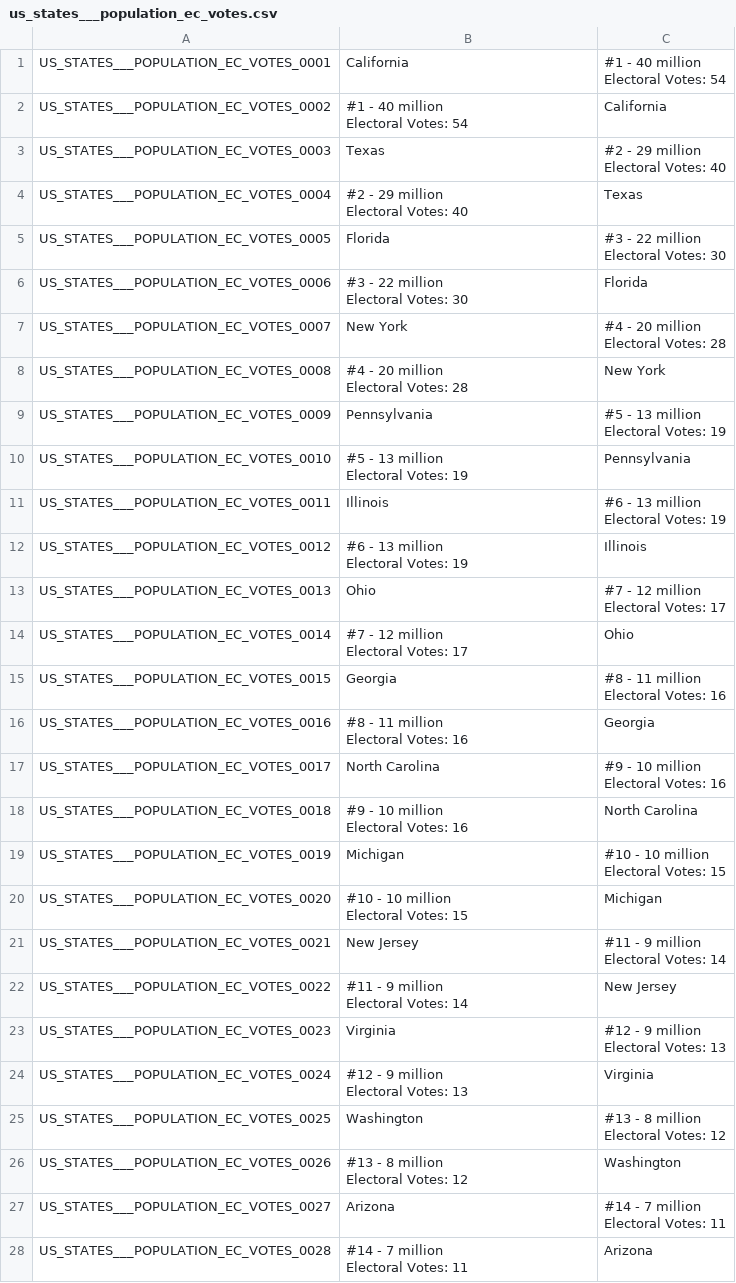
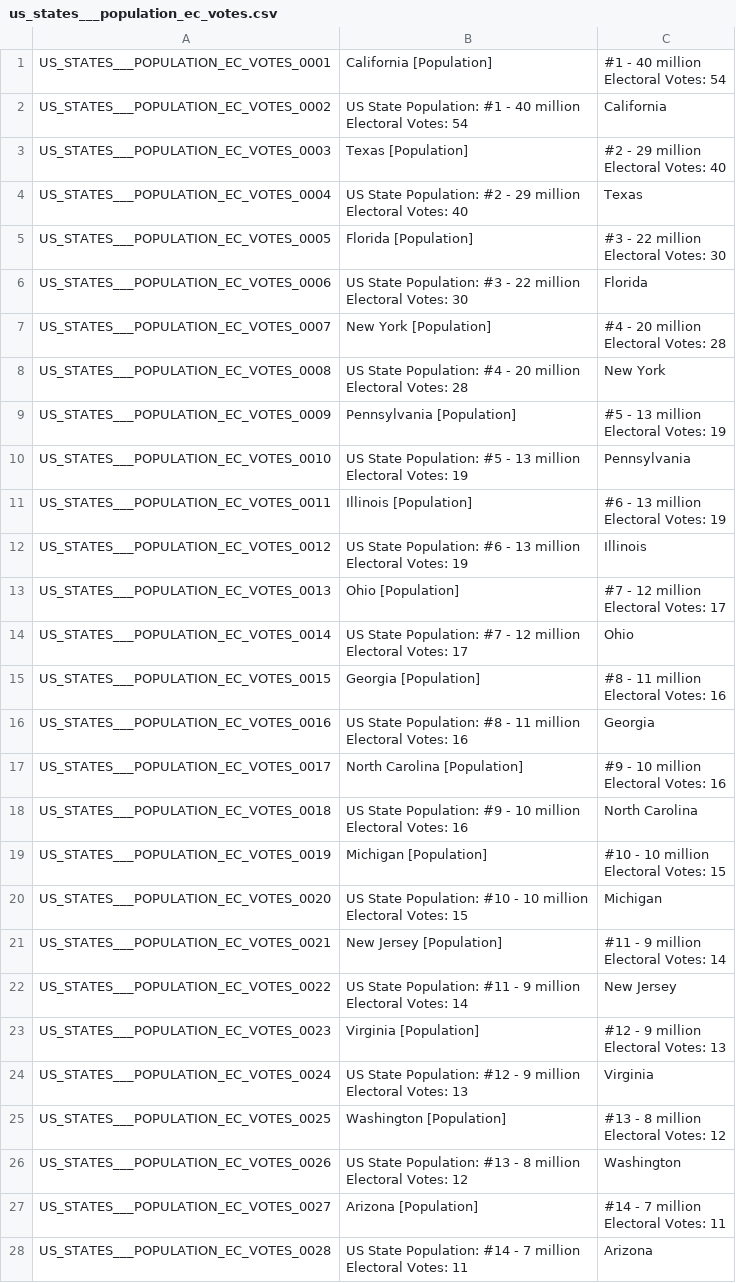
Before and after one commit to joevandevusse/AnkiPrepper, a CSV file: anki_decks/us_states___population_ec_votes.csv, drawn as a sheet; only a part is shown; the diff covers the shown part only.

Commit message:
State areas and formatting

```diff
--- a/anki_decks/us_states___population_ec_votes.csv
+++ b/anki_decks/us_states___population_ec_votes.csv
@@ -1,56 +1,56 @@
-US_STATES___POPULATION_EC_VOTES_0001,California,"#1 - 40 million
-Electoral Votes: 54"
-US_STATES___POPULATION_EC_VOTES_0002,"#1 - 40 million
-Electoral Votes: 54",California
-US_STATES___POPULATION_EC_VOTES_0003,Texas,"#2 - 29 million
-Electoral Votes: 40"
-US_STATES___POPULATION_EC_VOTES_0004,"#2 - 29 million
-Electoral Votes: 40",Texas
-US_STATES___POPULATION_EC_VOTES_0005,Florida,"#3 - 22 million
-Electoral Votes: 30"
-US_STATES___POPULATION_EC_VOTES_0006,"#3 - 22 million
-Electoral Votes: 30",Florida
-US_STATES___POPULATION_EC_VOTES_0007,New York,"#4 - 20 million
-Electoral Votes: 28"
-US_STATES___POPULATION_EC_VOTES_0008,"#4 - 20 million
-Electoral Votes: 28",New York
-US_STATES___POPULATION_EC_VOTES_0009,Pennsylvania,"#5 - 13 million
-Electoral Votes: 19"
-US_STATES___POPULATION_EC_VOTES_0010,"#5 - 13 million
-Electoral Votes: 19",Pennsylvania
-US_STATES___POPULATION_EC_VOTES_0011,Illinois,"#6 - 13 million
-Electoral Votes: 19"
-US_STATES___POPULATION_EC_VOTES_0012,"#6 - 13 million
-Electoral Votes: 19",Illinois
-US_STATES___POPULATION_EC_VOTES_0013,Ohio,"#7 - 12 million
-Electoral Votes: 17"
-US_STATES___POPULATION_EC_VOTES_0014,"#7 - 12 million
-Electoral Votes: 17",Ohio
-US_STATES___POPULATION_EC_VOTES_0015,Georgia,"#8 - 11 million
-Electoral Votes: 16"
-US_STATES___POPULATION_EC_VOTES_0016,"#8 - 11 million
-Electoral Votes: 16",Georgia
-US_STATES___POPULATION_EC_VOTES_0017,North Carolina,"#9 - 10 million
-Electoral Votes: 16"
-US_STATES___POPULATION_EC_VOTES_0018,"#9 - 10 million
-Electoral Votes: 16",North Carolina
-US_STATES___POPULATION_EC_VOTES_0019,Michigan,"#10 - 10 million
-Electoral Votes: 15"
-US_STATES___POPULATION_EC_VOTES_0020,"#10 - 10 million
-Electoral Votes: 15",Michigan
-US_STATES___POPULATION_EC_VOTES_0021,New Jersey,"#11 - 9 million
-Electoral Votes: 14"
-US_STATES___POPULATION_EC_VOTES_0022,"#11 - 9 million
-Electoral Votes: 14",New Jersey
-US_STATES___POPULATION_EC_VOTES_0023,Virginia,"#12 - 9 million
-Electoral Votes: 13"
-US_STATES___POPULATION_EC_VOTES_0024,"#12 - 9 million
-Electoral Votes: 13",Virginia
-US_STATES___POPULATION_EC_VOTES_0025,Washington,"#13 - 8 million
-Electoral Votes: 12"
-US_STATES___POPULATION_EC_VOTES_0026,"#13 - 8 million
-Electoral Votes: 12",Washington
-US_STATES___POPULATION_EC_VOTES_0027,Arizona,"#14 - 7 million
-Electoral Votes: 11"
-US_STATES___POPULATION_EC_VOTES_0028,"#14 - 7 million
-Electoral Votes: 11",Arizona
+US_STATES___POPULATION_EC_VOTES_0001,California [Population],"#1 - 40 million
+Electoral Votes: 54"
+US_STATES___POPULATION_EC_VOTES_0002,"US State Population: #1 - 40 million
+Electoral Votes: 54",California
+US_STATES___POPULATION_EC_VOTES_0003,Texas [Population],"#2 - 29 million
+Electoral Votes: 40"
+US_STATES___POPULATION_EC_VOTES_0004,"US State Population: #2 - 29 million
+Electoral Votes: 40",Texas
+US_STATES___POPULATION_EC_VOTES_0005,Florida [Population],"#3 - 22 million
+Electoral Votes: 30"
+US_STATES___POPULATION_EC_VOTES_0006,"US State Population: #3 - 22 million
+Electoral Votes: 30",Florida
+US_STATES___POPULATION_EC_VOTES_0007,New York [Population],"#4 - 20 million
+Electoral Votes: 28"
+US_STATES___POPULATION_EC_VOTES_0008,"US State Population: #4 - 20 million
+Electoral Votes: 28",New York
+US_STATES___POPULATION_EC_VOTES_0009,Pennsylvania [Population],"#5 - 13 million
+Electoral Votes: 19"
+US_STATES___POPULATION_EC_VOTES_0010,"US State Population: #5 - 13 million
+Electoral Votes: 19",Pennsylvania
+US_STATES___POPULATION_EC_VOTES_0011,Illinois [Population],"#6 - 13 million
+Electoral Votes: 19"
+US_STATES___POPULATION_EC_VOTES_0012,"US State Population: #6 - 13 million
+Electoral Votes: 19",Illinois
+US_STATES___POPULATION_EC_VOTES_0013,Ohio [Population],"#7 - 12 million
+Electoral Votes: 17"
+US_STATES___POPULATION_EC_VOTES_0014,"US State Population: #7 - 12 million
+Electoral Votes: 17",Ohio
+US_STATES___POPULATION_EC_VOTES_0015,Georgia [Population],"#8 - 11 million
+Electoral Votes: 16"
+US_STATES___POPULATION_EC_VOTES_0016,"US State Population: #8 - 11 million
+Electoral Votes: 16",Georgia
+US_STATES___POPULATION_EC_VOTES_0017,North Carolina [Population],"#9 - 10 million
+Electoral Votes: 16"
+US_STATES___POPULATION_EC_VOTES_0018,"US State Population: #9 - 10 million
+Electoral Votes: 16",North Carolina
+US_STATES___POPULATION_EC_VOTES_0019,Michigan [Population],"#10 - 10 million
+Electoral Votes: 15"
+US_STATES___POPULATION_EC_VOTES_0020,"US State Population: #10 - 10 million
+Electoral Votes: 15",Michigan
+US_STATES___POPULATION_EC_VOTES_0021,New Jersey [Population],"#11 - 9 million
+Electoral Votes: 14"
+US_STATES___POPULATION_EC_VOTES_0022,"US State Population: #11 - 9 million
+Electoral Votes: 14",New Jersey
+US_STATES___POPULATION_EC_VOTES_0023,Virginia [Population],"#12 - 9 million
+Electoral Votes: 13"
+US_STATES___POPULATION_EC_VOTES_0024,"US State Population: #12 - 9 million
+Electoral Votes: 13",Virginia
+US_STATES___POPULATION_EC_VOTES_0025,Washington [Population],"#13 - 8 million
+Electoral Votes: 12"
+US_STATES___POPULATION_EC_VOTES_0026,"US State Population: #13 - 8 million
+Electoral Votes: 12",Washington
+US_STATES___POPULATION_EC_VOTES_0027,Arizona [Population],"#14 - 7 million
+Electoral Votes: 11"
+US_STATES___POPULATION_EC_VOTES_0028,"US State Population: #14 - 7 million
+Electoral Votes: 11",Arizona
```
Also changed, not shown: 72 edited cells elsewhere in this file, anki_decks/oscar_best_pictures.csv, 4 other files.
